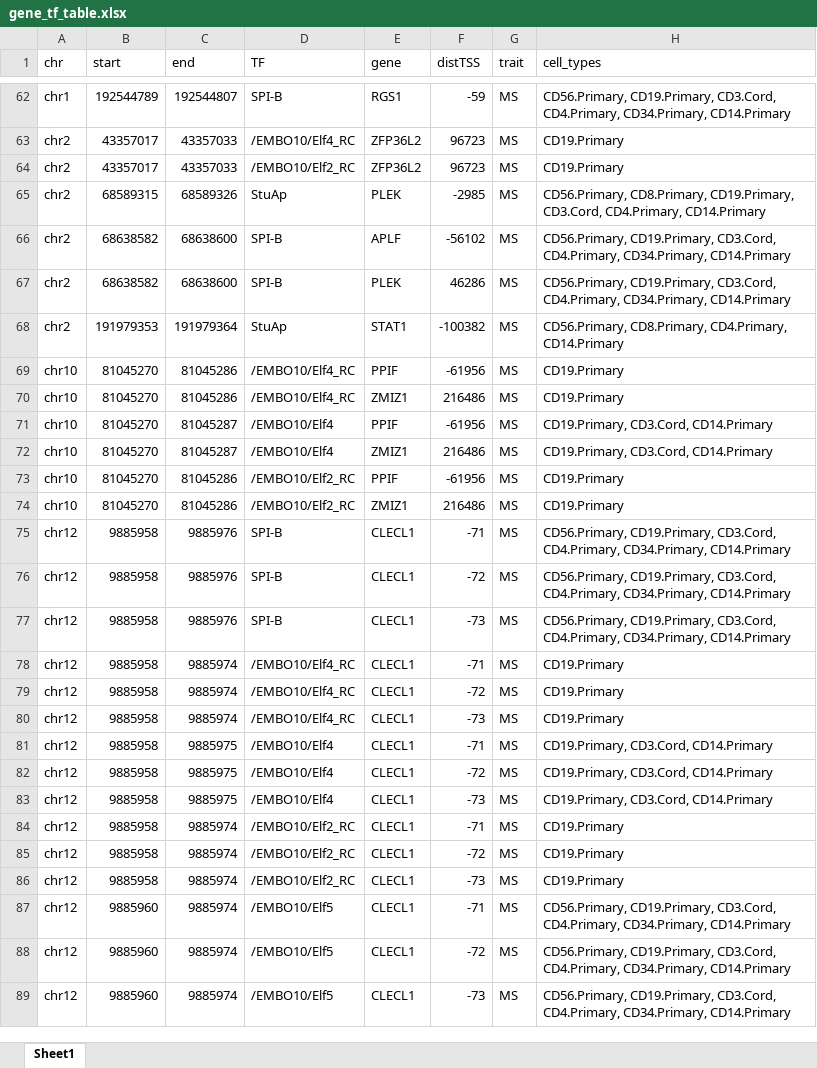
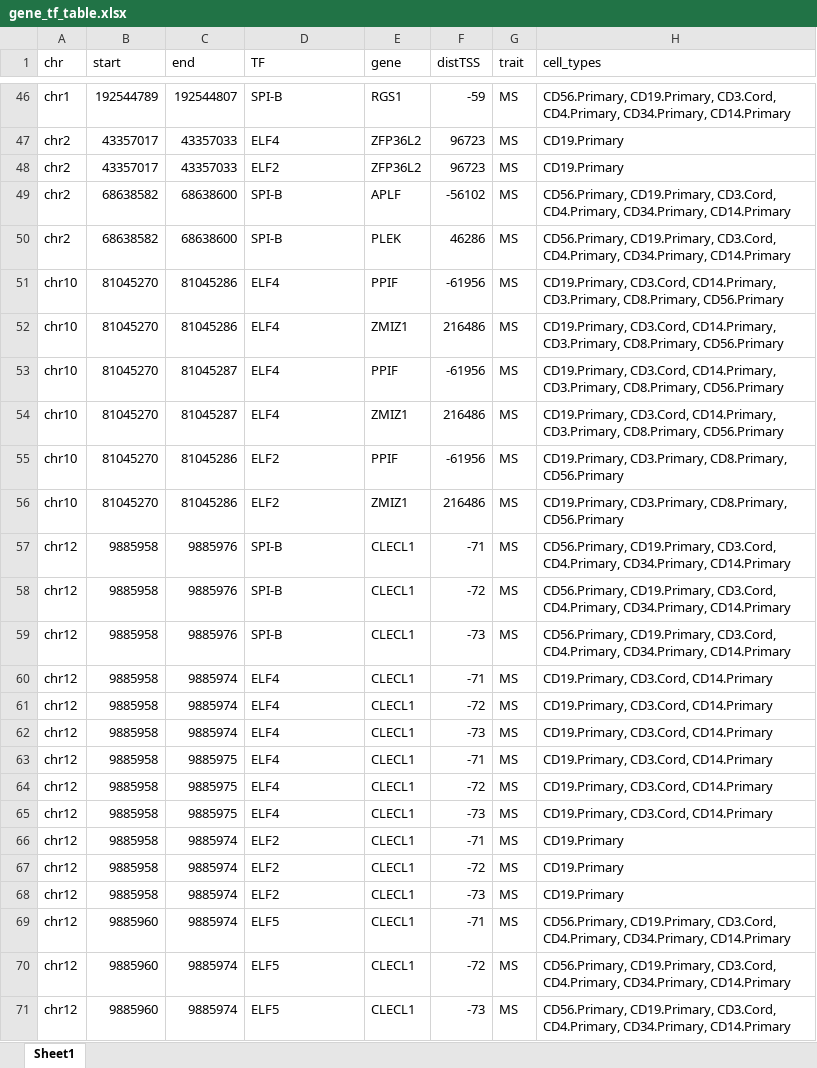
Before and after one commit to shooshtarilab/AID-TF, an Excel workbook: Files/tables/gene_tf_table.xlsx, sheet Sheet1, drawn as a sheet; only a part is shown, gaps mark what is left out; values as stored, in another font and other column widths than the file's, no borders; removed rows and columns are numbered as before the commit, all else as after; the diff covers the shown part only; the diff names each change by its address in the sheet, - before the commit and + after, or states it on an @@ line.

```diff
--- a/Files/tables/gene_tf_table.xlsx (sheet Sheet1)
+++ b/Files/tables/gene_tf_table.xlsx (sheet Sheet1)
-D47 (TF): /EMBO10/Elf4_RC
+D47 (TF): ELF4
-D48 (TF): /EMBO10/Elf2_RC
+D48 (TF): ELF2
-row 65: chr2 | 68589315 | 68589326 | StuAp | PLEK | -2985 | MS | CD56.Primary, CD8.Primary, CD19.Primary, CD3.Cord, CD4.Primary, CD14.Primary
-row 68: chr2 | 191979353 | 191979364 | StuAp | STAT1 | -100382 | MS | CD56.Primary, CD8.Primary, CD4.Primary, CD14.Primary
-D51:D52 (TF): /EMBO10/Elf4_RC
+D51:D52 (TF): ELF4
-H51:H52 (cell_types): CD19.Primary
+H51:H52 (cell_types): CD19.Primary, CD3.Cord, CD14.Primary, CD3.Primary, CD8.Primary, CD56.Primary
-D53:D54 (TF): /EMBO10/Elf4
+D53:D54 (TF): ELF4
-H53:H54 (cell_types): CD19.Primary, CD3.Cord, CD14.Primary
+H53:H54 (cell_types): CD19.Primary, CD3.Cord, CD14.Primary, CD3.Primary, CD8.Primary, CD56.Primary
-D55:D56 (TF): /EMBO10/Elf2_RC
+D55:D56 (TF): ELF2
-H55:H56 (cell_types): CD19.Primary
+H55:H56 (cell_types): CD19.Primary, CD3.Primary, CD8.Primary, CD56.Primary
-D60:D62 (TF): /EMBO10/Elf4_RC
+D60:D62 (TF): ELF4
-H60:H62 (cell_types): CD19.Primary
+H60:H62 (cell_types): CD19.Primary, CD3.Cord, CD14.Primary
-D63:D65 (TF): /EMBO10/Elf4
+D63:D65 (TF): ELF4
-D66:D68 (TF): /EMBO10/Elf2_RC
+D66:D68 (TF): ELF2
-D69:D71 (TF): /EMBO10/Elf5
+D69:D71 (TF): ELF5
```
Also changed, not shown: 13 added rows, 97 removed rows and 106 edited cells elsewhere in this sheet, Files/tables/pathway_table.xlsx, 1 other file.
